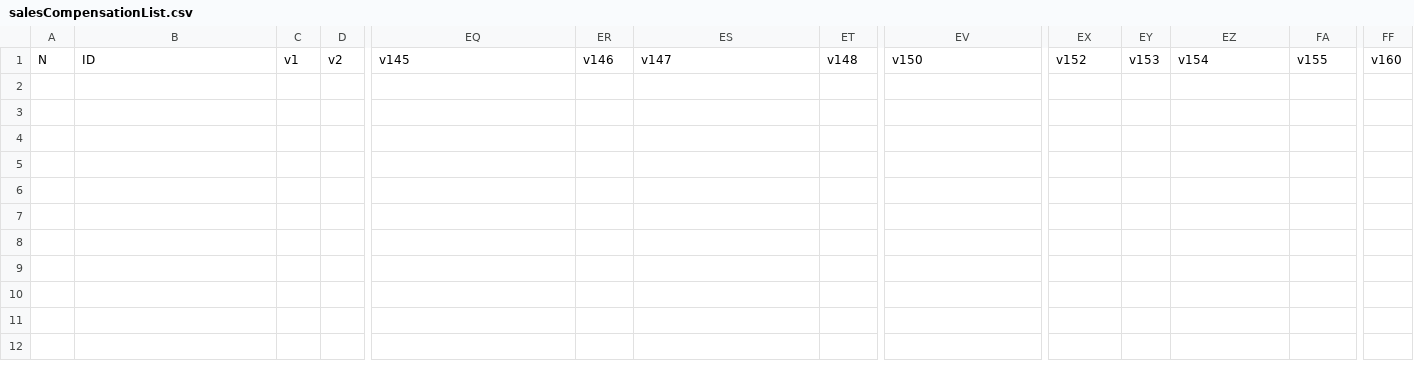
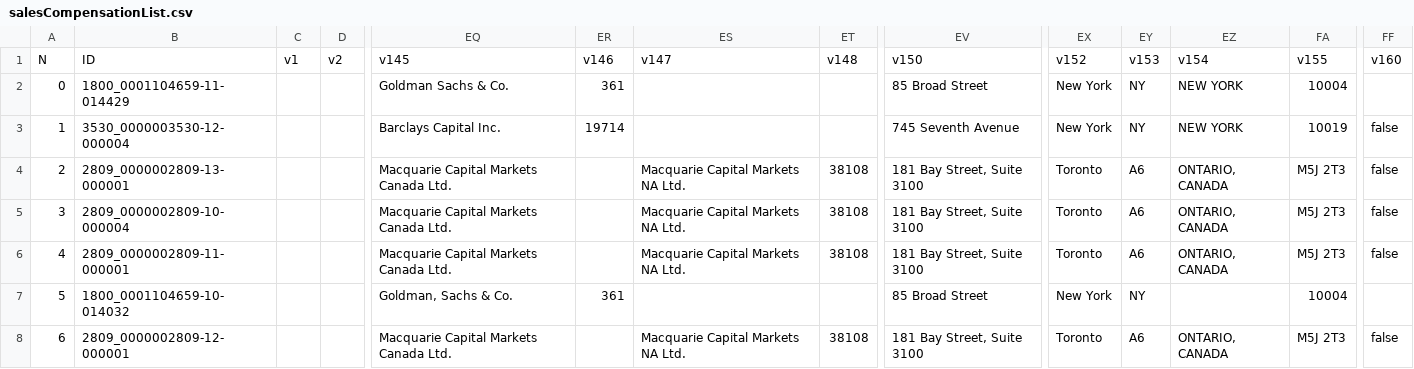
Before and after one commit to Nicola-Maria-Fiore/SECforms_parser, a CSV file: results/salesCompensationList.csv, drawn as a sheet; only a part is shown, gaps mark what is left out; rows hold the shown columns only; the diff names each change by its address in the sheet, - before the commit and + after, or states it on an @@ line.

```diff
--- a/results/salesCompensationList.csv
+++ b/results/salesCompensationList.csv
+row 2: 0 | 1800_0001104659-11-014429 |  |  | Goldman Sachs & Co. | 361 |  |  | 85 Broad Street | New York | NY | NEW YORK | 10004
+row 3: 1 | 3530_0000003530-12-000004 |  |  | Barclays Capital Inc. | 19714 |  |  | 745 Seventh Avenue | New York | NY | NEW YORK | 10019 | false
+row 4: 2 | 2809_0000002809-13-000001 |  |  | Macquarie Capital Markets Canada Ltd. |  | Macquarie Capital Markets NA Ltd. | 38108 | 181 Bay Street, Suite 3100 | Toronto | A6 | ONTARIO, CANADA | M5J 2T3 | false
+row 5: 3 | 2809_0000002809-10-000004 |  |  | Macquarie Capital Markets Canada Ltd. |  | Macquarie Capital Markets NA Ltd. | 38108 | 181 Bay Street, Suite 3100 | Toronto | A6 | ONTARIO, CANADA | M5J 2T3 | false
+row 6: 4 | 2809_0000002809-11-000001 |  |  | Macquarie Capital Markets Canada Ltd. |  | Macquarie Capital Markets NA Ltd. | 38108 | 181 Bay Street, Suite 3100 | Toronto | A6 | ONTARIO, CANADA | M5J 2T3 | false
+row 7: 5 | 1800_0001104659-10-014032 |  |  | Goldman, Sachs & Co. | 361 |  |  | 85 Broad Street | New York | NY |  | 10004
+row 8: 6 | 2809_0000002809-12-000001 |  |  | Macquarie Capital Markets Canada Ltd. |  | Macquarie Capital Markets NA Ltd. | 38108 | 181 Bay Street, Suite 3100 | Toronto | A6 | ONTARIO, CANADA | M5J 2T3 | false
```
Also changed, not shown: 6 other files.
